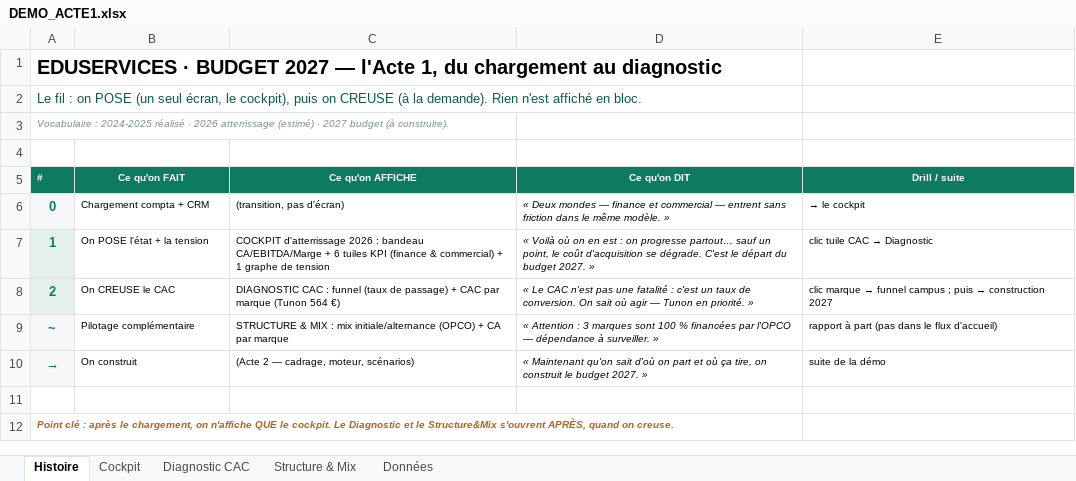
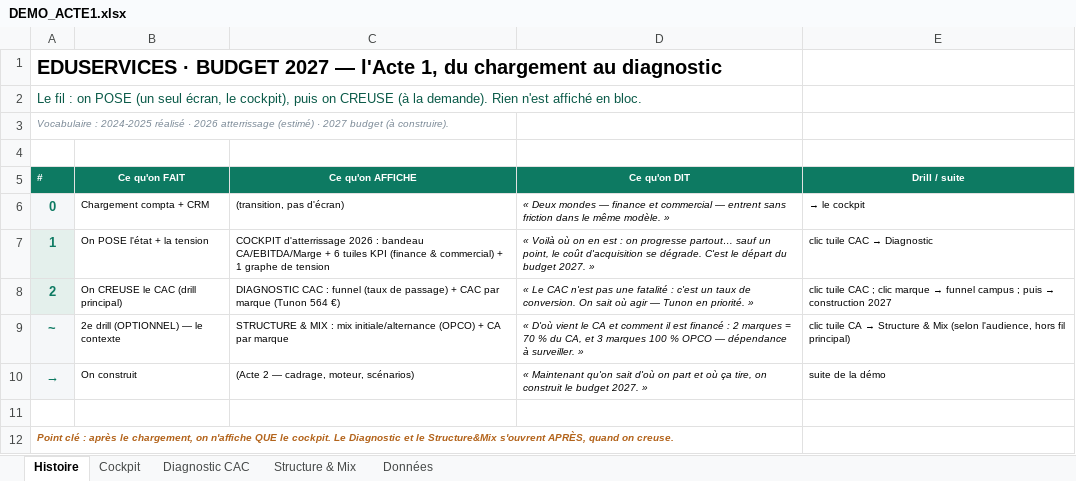
Before and after one commit to elmeziatims-art/demo5, an Excel workbook: eduservices/tagetik/DEMO_ACTE1.xlsx, sheet Histoire, drawn as a sheet; values as stored, in another font and other column widths than the file's, no borders; the diff names each change by its address in the sheet, - before the commit and + after, or states it on an @@ line.

```diff
--- a/eduservices/tagetik/DEMO_ACTE1.xlsx (sheet Histoire)
+++ b/eduservices/tagetik/DEMO_ACTE1.xlsx (sheet Histoire)
-B8 (Ce qu'on FAIT): On CREUSE le CAC
+B8 (Ce qu'on FAIT): On CREUSE le CAC (drill principal)
-E8 (Drill / suite): clic marque →…
+E8 (Drill / suite): clic tuile CAC ; clic marque →…
-B9 (Ce qu'on FAIT): Pilotage complémentaire
+B9 (Ce qu'on FAIT): 2e drill (OPTIONNEL) — le contexte
-D9 (Ce qu'on DIT): « Attention : 3 marques sont 100 % financées par l'OPCO — dépendance…
+D9 (Ce qu'on DIT): « D'où vient le CA et comment il est financé : 2 marques = 70 % du CA, et 3 marques 100 % OPCO — dépendance…
@@ E9 (Drill / suite): rapport à part (pas dans le flux d'accueil) → clic tuile CA → Structure & Mix (selon l'audience, hors fil principal) @@
```
Also changed, not shown: 1 other file.
